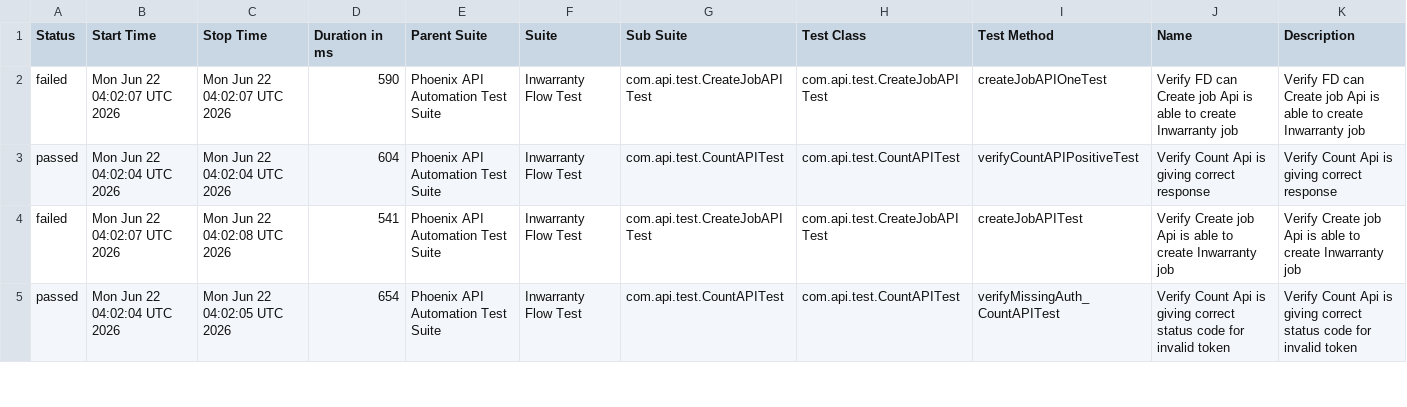
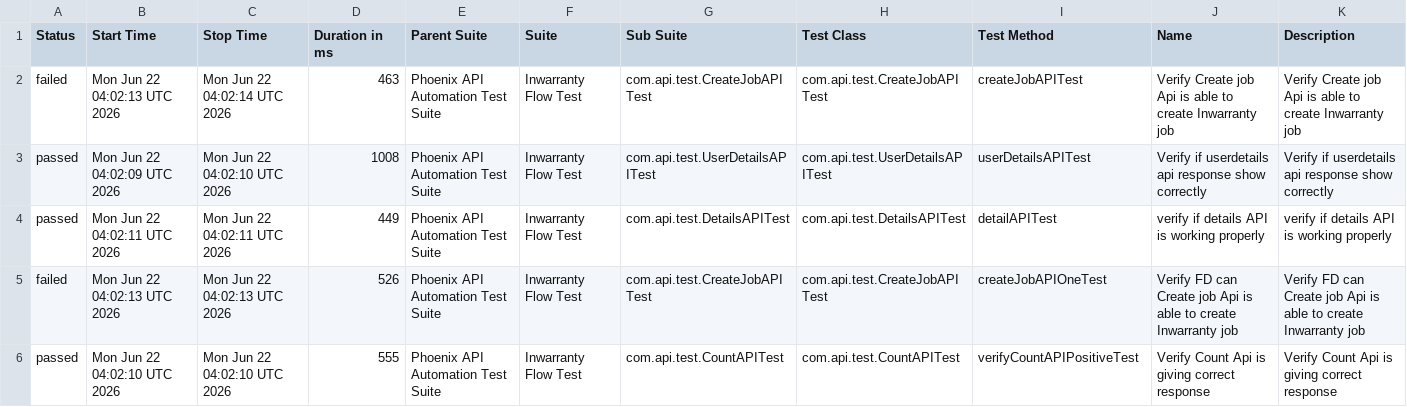
Before and after one commit to sailesh123kumar/PhoenixTestAutomationFramework, a CSV file: data/suites.csv, drawn as a sheet; only a part is shown; the diff covers the shown part only.

```diff
--- a/data/suites.csv
+++ b/data/suites.csv
@@ -1,5 +1,6 @@
 "Status","Start Time","Stop Time","Duration in ms","Parent Suite","Suite","Sub Suite","Test Class","Test Method","Name","Description"
-"failed","Mon Jun 22 04:02:07 UTC 2026","Mon Jun 22 04:02:07 UTC 2026","590","Phoenix API Automation Test Suite","Inwarranty Flow Test","com.api.test.CreateJobAPITest","com.api.test.CreateJobAPITest","createJobAPIOneTest","Verify FD can Create job Api is able to create Inwarranty job","Verify FD can Create job Api is able to create Inwarranty job"
-"passed","Mon Jun 22 04:02:04 UTC 2026","Mon Jun 22 04:02:04 UTC 2026","604","Phoenix API Automation Test Suite","Inwarranty Flow Test","com.api.test.CountAPITest","com.api.test.CountAPITest","verifyCountAPIPositiveTest","Verify Count Api is giving correct response","Verify Count Api is giving correct response"
-"failed","Mon Jun 22 04:02:07 UTC 2026","Mon Jun 22 04:02:08 UTC 2026","541","Phoenix API Automation Test Suite","Inwarranty Flow Test","com.api.test.CreateJobAPITest","com.api.test.CreateJobAPITest","createJobAPITest","Verify Create job Api is able to create Inwarranty job","Verify Create job Api is able to create Inwarranty job"
-"passed","Mon Jun 22 04:02:04 UTC 2026","Mon Jun 22 04:02:05 UTC 2026","654","Phoenix API Automation Test Suite","Inwarranty Flow Test","com.api.test.CountAPITest","com.api.test.CountAPITest","verifyMissingAuth_CountAPITest","Verify Count Api is giving correct status code for invalid token","Verify Count Api is giving correct status code for invalid token"
+"failed","Mon Jun 22 04:02:13 UTC 2026","Mon Jun 22 04:02:14 UTC 2026","463","Phoenix API Automation Test Suite","Inwarranty Flow Test","com.api.test.CreateJobAPITest","com.api.test.CreateJobAPITest","createJobAPITest","Verify Create job Api is able to create Inwarranty job","Verify Create job Api is able to create Inwarranty job"
+"passed","Mon Jun 22 04:02:09 UTC 2026","Mon Jun 22 04:02:10 UTC 2026","1008","Phoenix API Automation Test Suite","Inwarranty Flow Test","com.api.test.UserDetailsAPITest","com.api.test.UserDetailsAPITest","userDetailsAPITest","Verify if userdetails api response show correctly","Verify if userdetails api response show correctly"
+"passed","Mon Jun 22 04:02:11 UTC 2026","Mon Jun 22 04:02:11 UTC 2026","449","Phoenix API Automation Test Suite","Inwarranty Flow Test","com.api.test.DetailsAPITest","com.api.test.DetailsAPITest","detailAPITest","verify if details API is working properly","verify if details API is working properly"
+"failed","Mon Jun 22 04:02:13 UTC 2026","Mon Jun 22 04:02:13 UTC 2026","526","Phoenix API Automation Test Suite","Inwarranty Flow Test","com.api.test.CreateJobAPITest","com.api.test.CreateJobAPITest","createJobAPIOneTest","Verify FD can Create job Api is able to create Inwarranty job","Verify FD can Create job Api is able to create Inwarranty job"
+"passed","Mon Jun 22 04:02:10 UTC 2026","Mon Jun 22 04:02:10 UTC 2026","555","Phoenix API Automation Test Suite","Inwarranty Flow Test","com.api.test.CountAPITest","com.api.test.CountAPITest","verifyCountAPIPositiveTest","Verify Count Api is giving correct response","Verify Count Api is giving correct response"
```
Also changed, not shown: 1 removed row and 22 edited cells elsewhere in this file, data/behaviors.csv, 47 other files.
